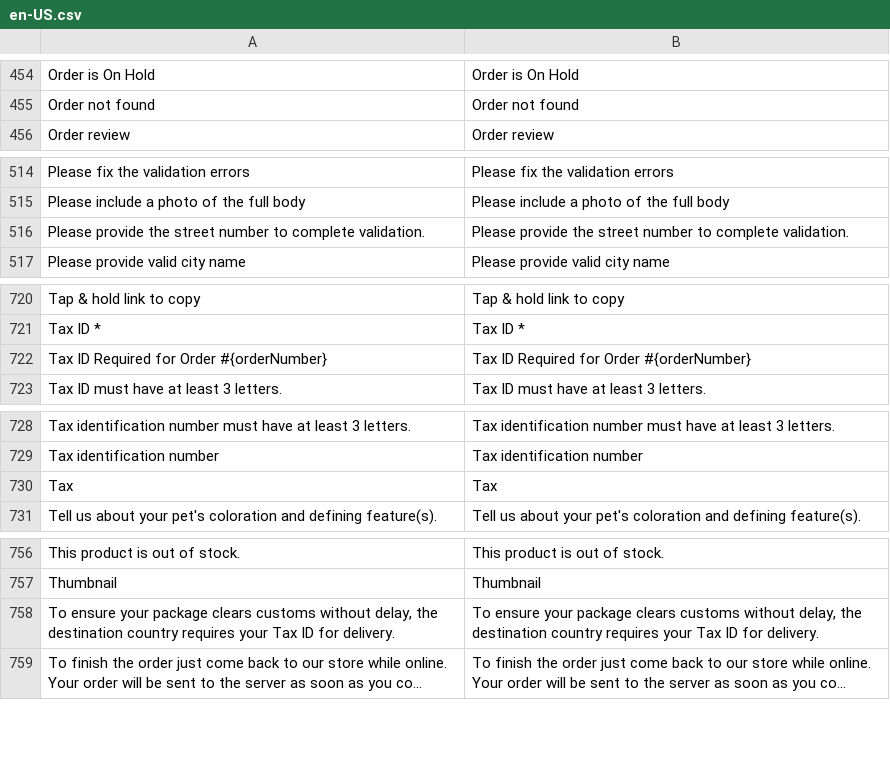
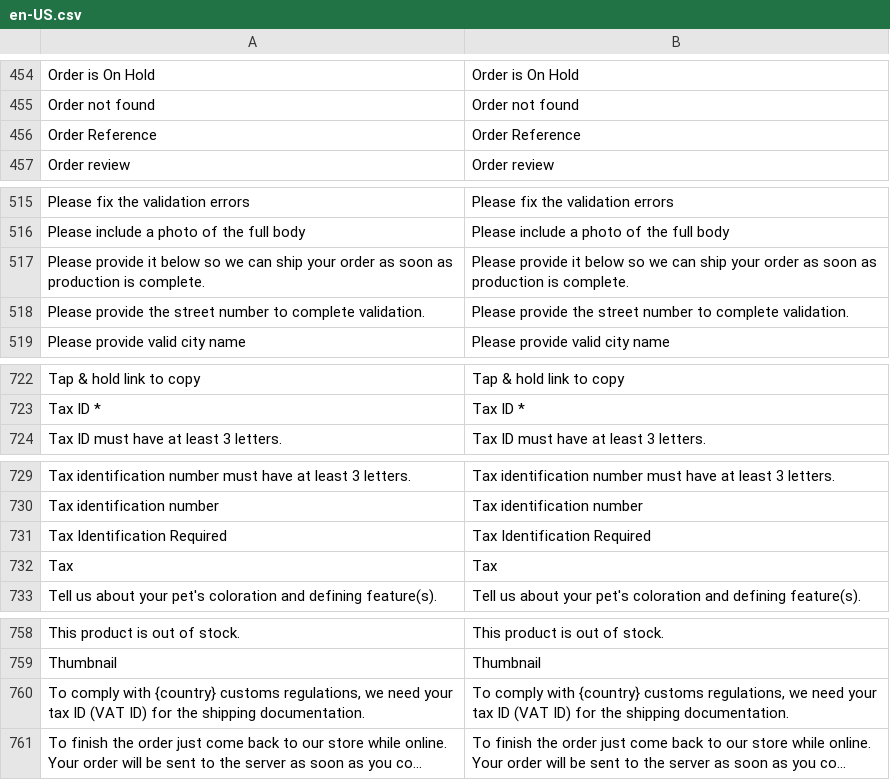
Before and after one commit to BudsiesApp/vsf-capybara, a CSV file: resource/i18n/en-US.csv, drawn as a sheet; only a part is shown, gaps mark what is left out; long unchanged cells end in …; removed rows and columns are numbered as before the commit, all else as after; the diff names each change by its address in the sheet, - before the commit and + after, or states it on an @@ line.

```diff
--- a/resource/i18n/en-US.csv
+++ b/resource/i18n/en-US.csv
+row 456: Order Reference | Order Reference
+row 517: Please provide it below so we can ship your order as soon as production is complete. | Please provide it below so we can ship your order as soon as production is complete.
-row 722: Tax ID Required for Order #{orderNumber} | Tax ID Required for Order #{orderNumber}
+row 731: Tax Identification Required | Tax Identification Required
-row 758: To ensure your package clears customs without delay, the destination country requires your Tax ID for delivery. | To ensure your package clears customs without delay, the destination country requires your Tax ID for delivery.
+row 760: To comply with {country} customs regulations, we need your tax ID (VAT ID) for the shipping documentation. | To comply with {country} customs regulations, we need your tax ID (VAT ID) for the shipping documentation.
```
Also changed, not shown: 1 other file.
